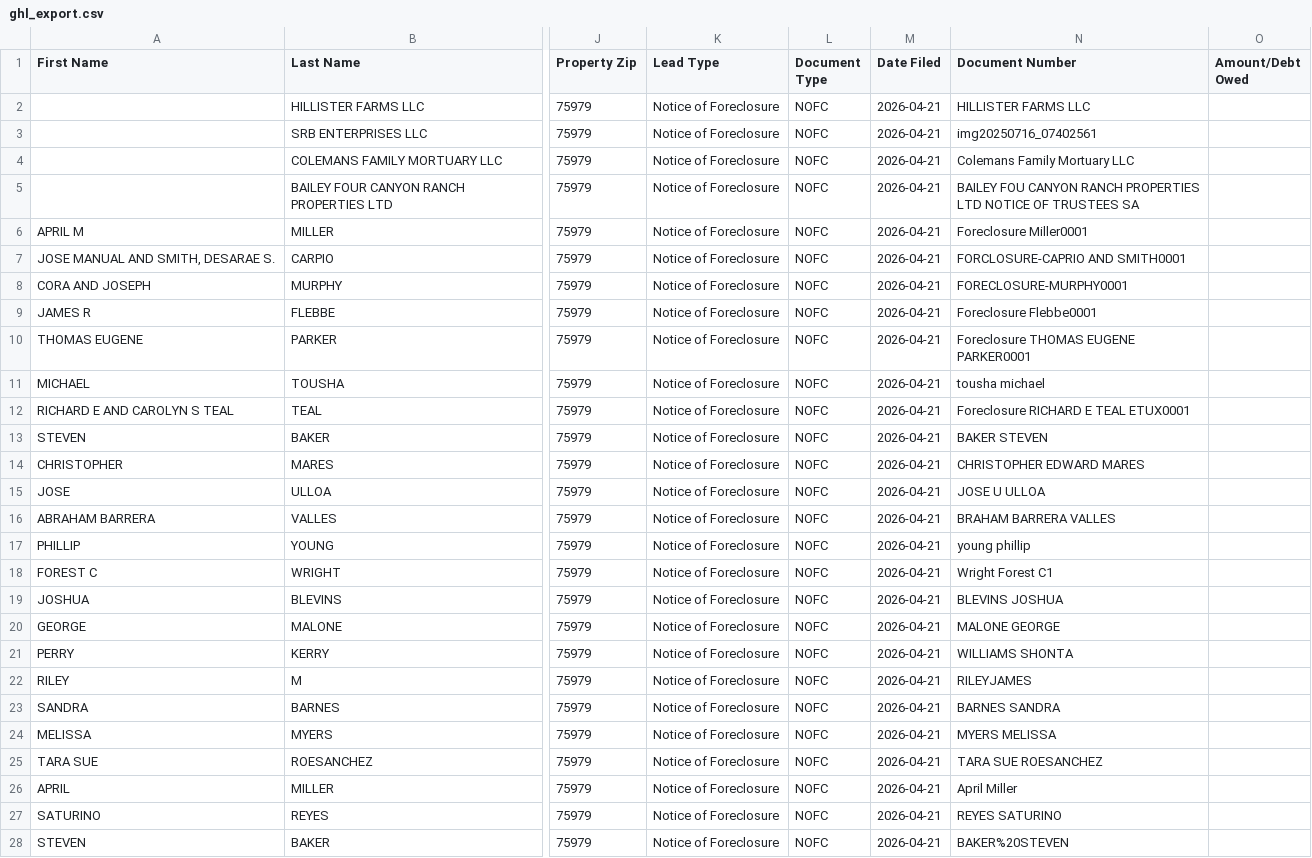
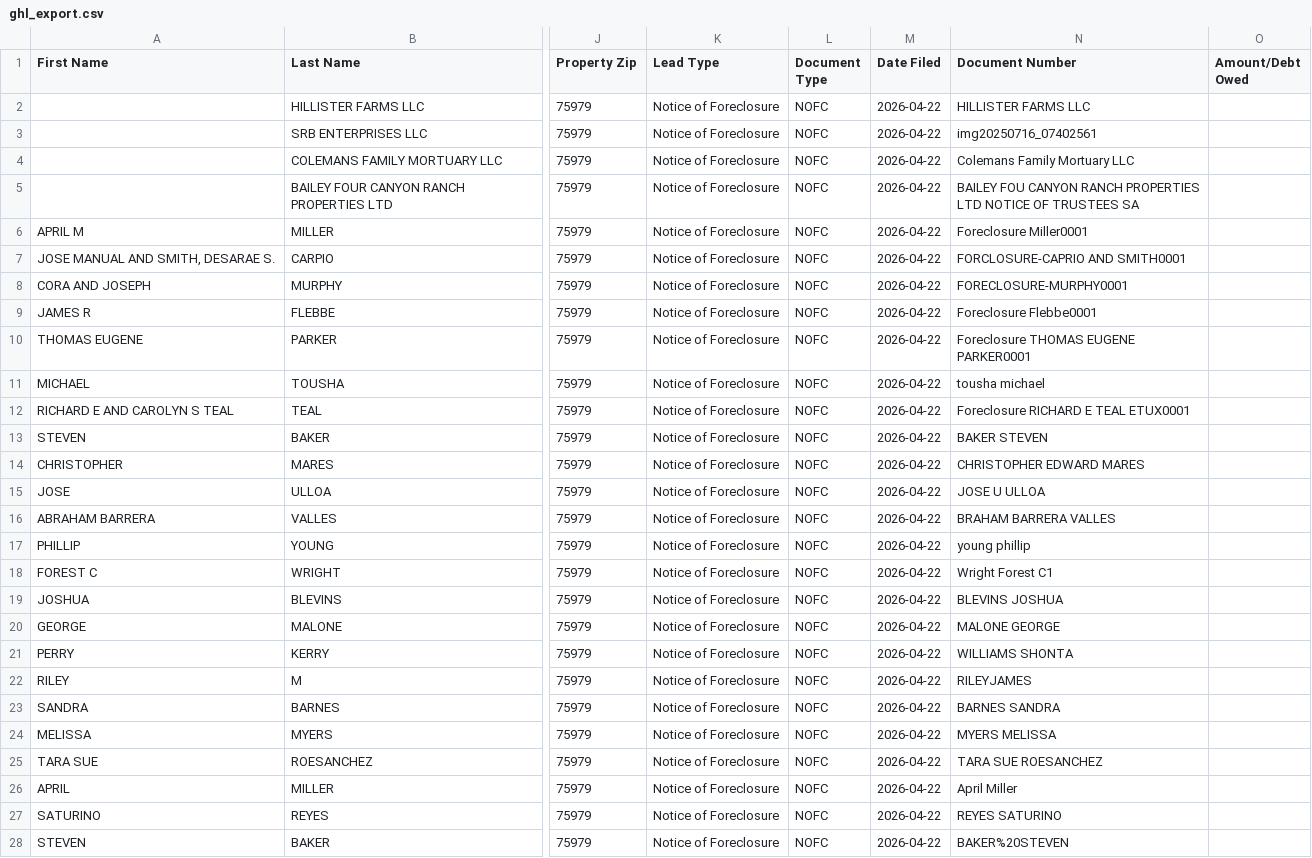
Before and after one commit to sailakshmi01/tx-motivated-seller-leads, a CSV file: data/ghl_export.csv, drawn as a sheet; only a part is shown, gaps mark what is left out; the diff covers the shown part only; the diff names each change by its address in the sheet, - before the commit and + after, or states it on an @@ line.

```diff
--- a/data/ghl_export.csv
+++ b/data/ghl_export.csv
-M2:M28 (Date Filed): 2026-04-21
+M2:M28 (Date Filed): 2026-04-22
```
Also changed, not shown: 118 edited cells elsewhere in this file, 13 other files.
